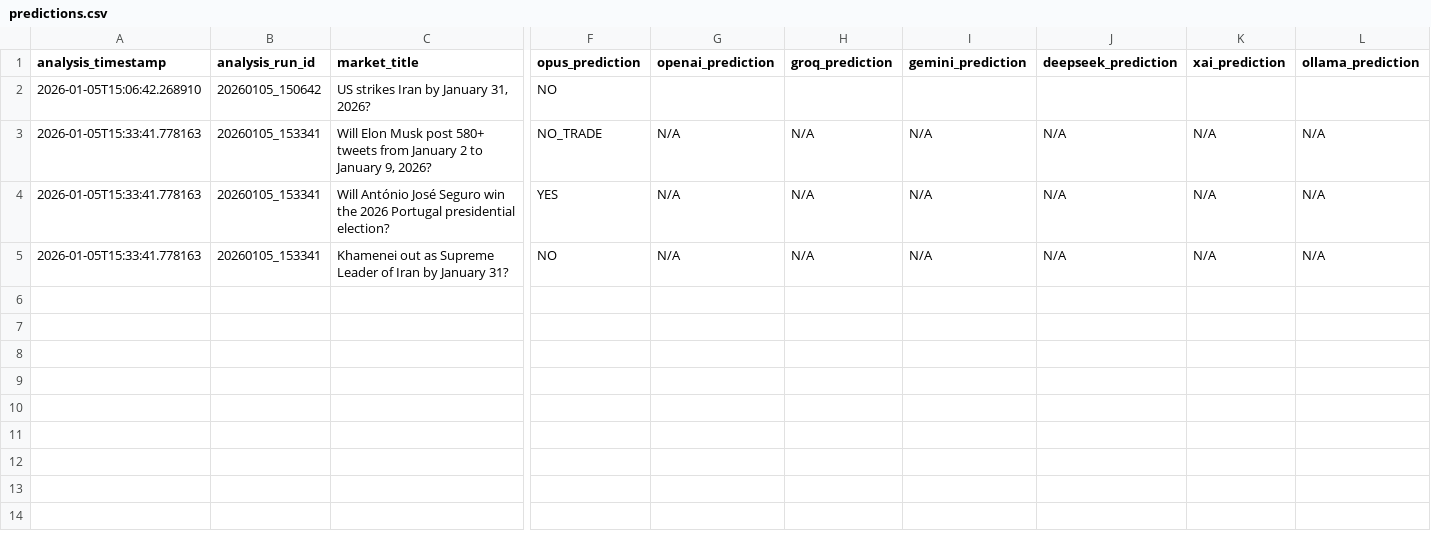
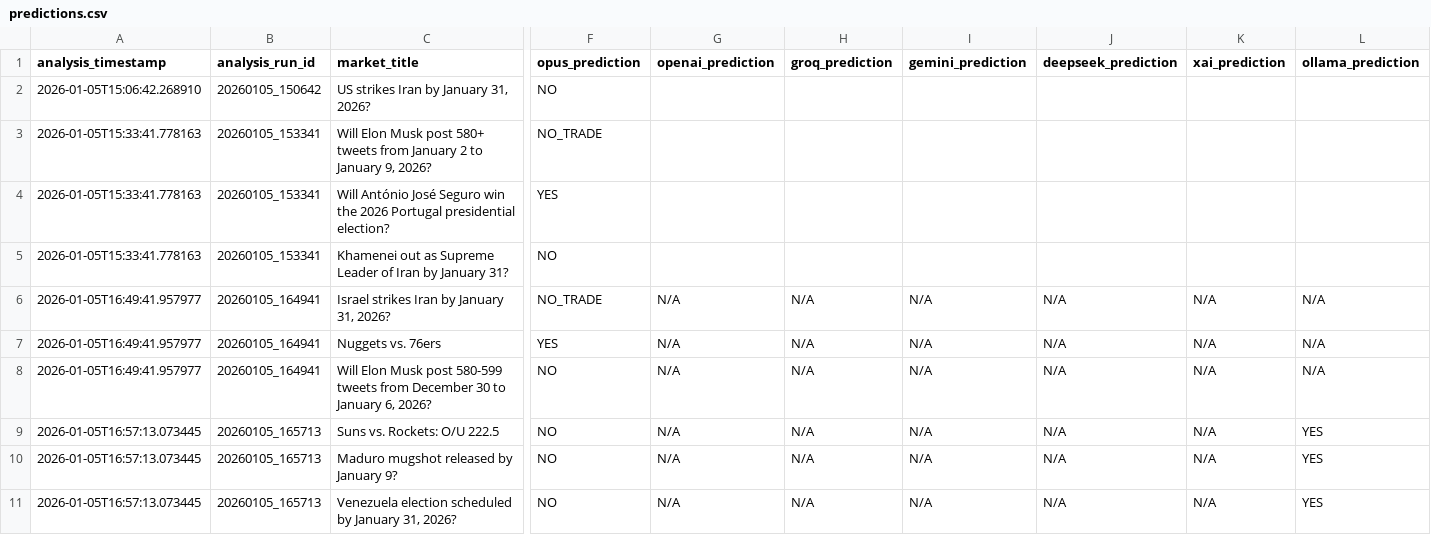
Before and after one commit to nicolas-martin/ai-agents, a CSV file: src/data/polymarket/predictions.csv, drawn as a sheet; only a part is shown, gaps mark what is left out; rows hold the shown columns only; the diff names each change by its address in the sheet, - before the commit and + after, or states it on an @@ line.

```diff
--- a/src/data/polymarket/predictions.csv
+++ b/src/data/polymarket/predictions.csv
-G3:G5 (openai_prediction): N/A
+G3:G5 (openai_prediction): (empty)
-H3:H5 (groq_prediction): N/A
+H3:H5 (groq_prediction): (empty)
-I3:I5 (gemini_prediction): N/A
+I3:I5 (gemini_prediction): (empty)
-J3:J5 (deepseek_prediction): N/A
+J3:J5 (deepseek_prediction): (empty)
-K3:K5 (xai_prediction): N/A
+K3:K5 (xai_prediction): (empty)
-L3:L5 (ollama_prediction): N/A
+L3:L5 (ollama_prediction): (empty)
+row 6: 2026-01-05T16:49:41.957977 | 20260105_164941 | Israel strikes Iran by January 31, 2026? | NO_TRADE | N/A | N/A | N/A | N/A | N/A | N/A
+row 7: 2026-01-05T16:49:41.957977 | 20260105_164941 | Nuggets vs. 76ers | YES | N/A | N/A | N/A | N/A | N/A | N/A
+row 8: 2026-01-05T16:49:41.957977 | 20260105_164941 | Will Elon Musk post 580-599 tweets from December 30 to January 6, 2026? | NO | N/A | N/A | N/A | N/A | N/A | N/A
+row 9: 2026-01-05T16:57:13.073445 | 20260105_165713 | Suns vs. Rockets: O/U 222.5 | NO | N/A | N/A | N/A | N/A | N/A | YES
+row 10: 2026-01-05T16:57:13.073445 | 20260105_165713 | Maduro mugshot released by January 9? | NO | N/A | N/A | N/A | N/A | N/A | YES
+row 11: 2026-01-05T16:57:13.073445 | 20260105_165713 | Venezuela election scheduled by January 31, 2026? | NO | N/A | N/A | N/A | N/A | N/A | YES
```
Also changed, not shown: src/data/polymarket/consensus_picks.csv, src/data/polymarket/markets.csv, 2 other files.
